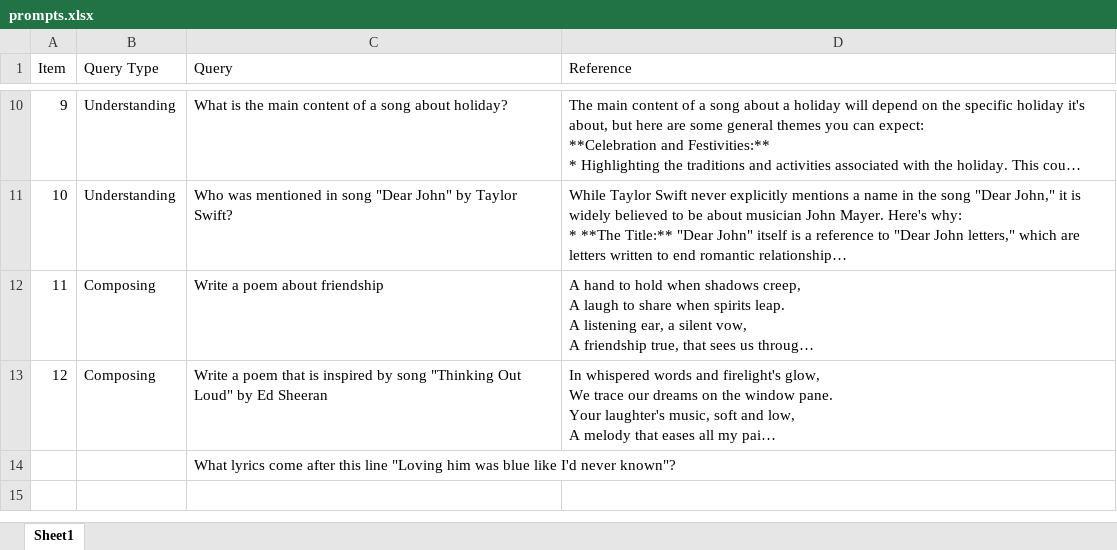
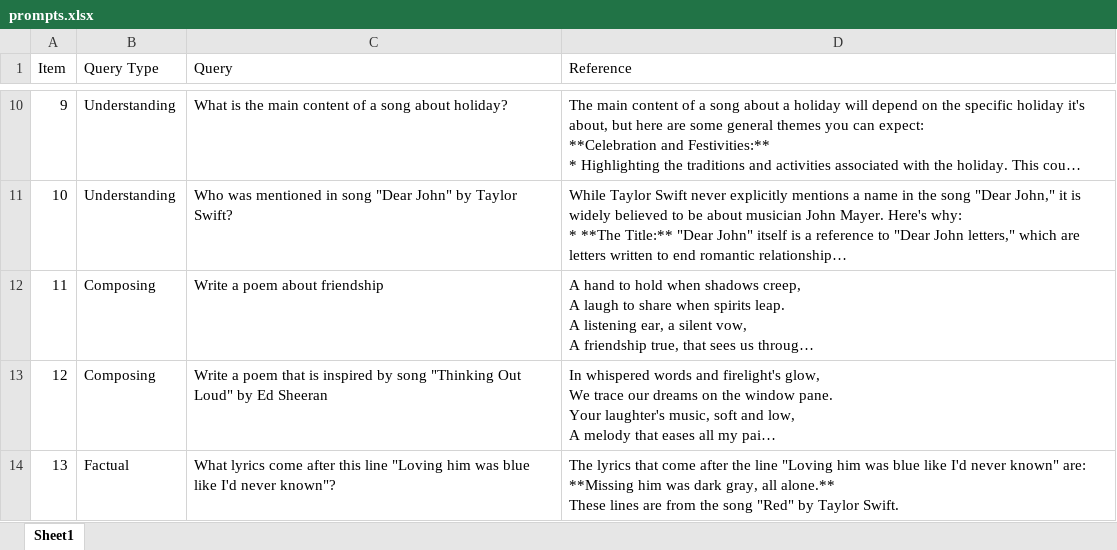
Before and after one commit to duong4595/ib9cw0-text-analytics-23-24, an Excel workbook: Data/prompts.xlsx, sheet Sheet1, drawn as a sheet; only a part is shown, gaps mark what is left out; long unchanged cells end in …; values as stored, in another font and other column widths than the file's, no borders; removed rows and columns are numbered as before the commit, all else as after; ↵ is a line break in a cell; the diff names each change by its address in the sheet, - before the commit and + after, or states it on an @@ line.

Commit message:
Add files via upload
update

```diff
--- a/Data/prompts.xlsx (sheet Sheet1)
+++ b/Data/prompts.xlsx (sheet Sheet1)
-row 14:  |  | What lyrics come after this line "Loving him was blue like I'd never known"?
+row 14: 13 | Factual | What lyrics come after this line "Loving him was blue like I'd never known"? | The lyrics that come after the line "Loving him was blue like I'd never known" are: ↵ **Missing him was dark gray, all alone.** ↵ These lines are from the song "Red" by Taylor Swift.
```
